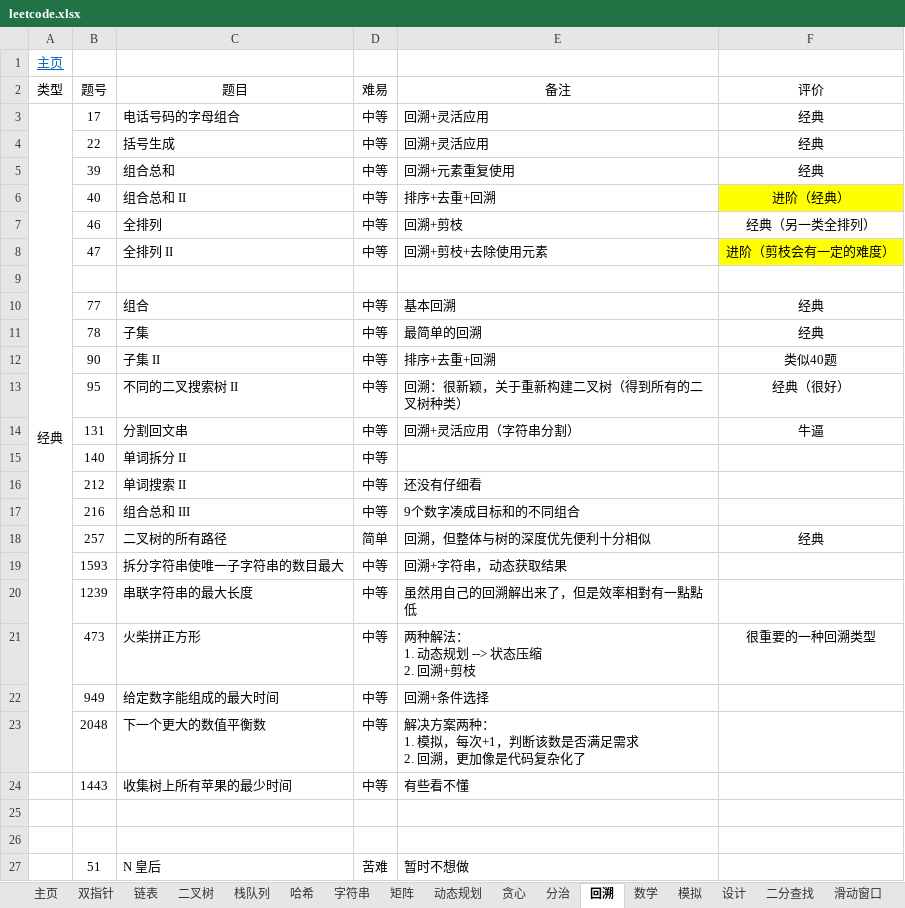
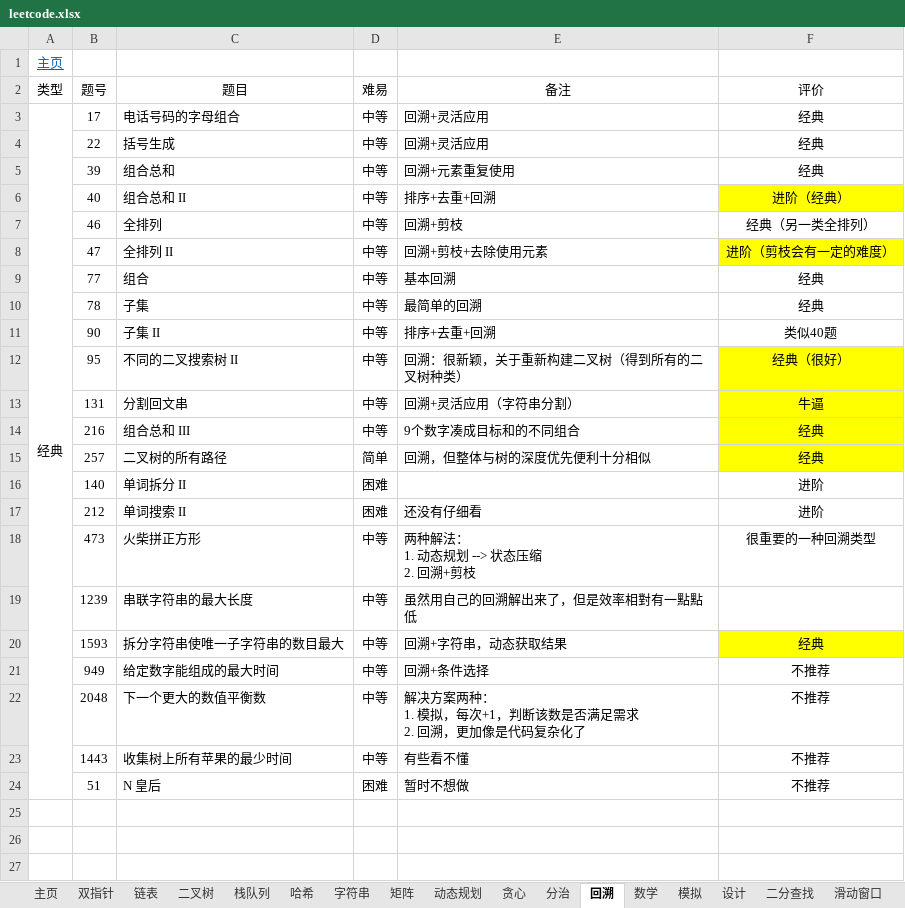
Before and after one commit to krest32/leetcode-record, an Excel workbook: leetcode/1. statistics/leetcode.xlsx, sheet 回溯, drawn as a sheet; values as stored, in another font and other column widths than the file's, no borders; removed rows and columns are numbered as before the commit, all else as after; the diff names each change by its address in the sheet, - before the commit and + after, or states it on an @@ line.

```diff
--- a/leetcode/1. statistics/leetcode.xlsx (sheet 回溯)
+++ b/leetcode/1. statistics/leetcode.xlsx (sheet 回溯)
-A3:A23 merged
+A3:A24 merged
-row 9: (empty)
-F12:F13 fill: none
+F12:F13 fill: #FFFF00
-row 15:  | 140 | 单词拆分 II | 中等
-row 16:  | 212 | 单词搜索 II | 中等 | 还没有仔细看
-F14 (评价): (empty)
+F14 (评价): 经典
-F14:F15 fill: none
+F14:F15 fill: #FFFF00
-row 19:  | 1593 | 拆分字符串使唯一子字符串的数目最大 | 中等 | 回溯+字符串，动态获取结果
+row 16:  | 140 | 单词拆分 II | 困难 |  | 进阶
+row 17:  | 212 | 单词搜索 II | 困难 | 还没有仔细看 | 进阶
@@ row 21 moved to row 18: 473 @@
+row 20:  | 1593 | 拆分字符串使唯一子字符串的数目最大 | 中等 | 回溯+字符串，动态获取结果 | 经典
-F21:F23 (评价): (empty)
+F21:F23 (评价): 不推荐
-row 25: (empty)
-row 26: (empty)
-D24 (难易): 苦难
+D24 (难易): 困难
-F24 (评价): (empty)
+F24 (评价): 不推荐
```
Also changed, not shown: 8 other files.
